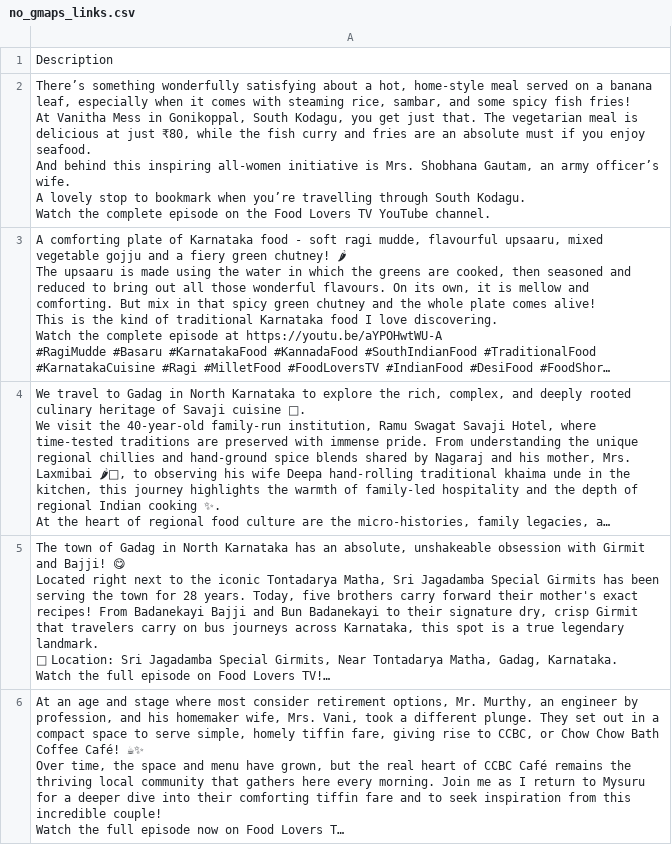
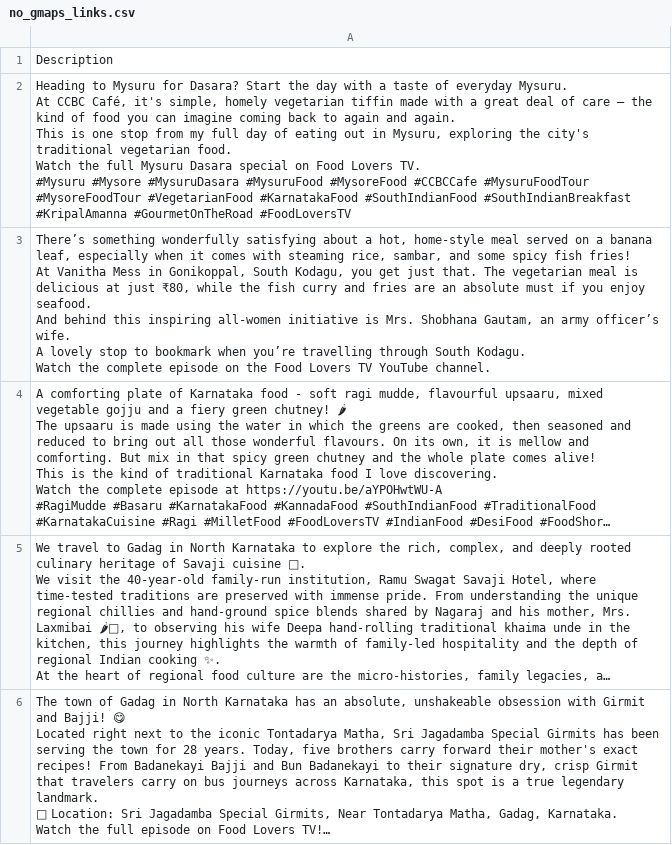
Before and after one commit to harikrishnad1997/YouTube-Scarpper-Map, a CSV file: no_gmaps_links.csv, drawn as a sheet; only a part is shown; the shorter side is filled out with more unchanged rows; long unchanged cells end in ….

```diff
--- a/no_gmaps_links.csv
+++ b/no_gmaps_links.csv
@@ -1,2 +1,11 @@
 Description
+"Heading to Mysuru for Dasara? Start the day with a taste of everyday Mysuru.
+
+At CCBC Café, it's simple, homely vegetarian tiffin made with a great deal of care — the kind of food you can imagine coming back to again and again.
+
+This is one stop from my full day of eating out in Mysuru, exploring the city's traditional vegetarian food.
+
+Watch the full Mysuru Dasara special on Food Lovers TV.
+
+#Mysuru #Mysore #MysuruDasara #MysuruFood #MysoreFood #CCBCCafe #MysuruFoodTour #MysoreFoodTour #VegetarianFood #KarnatakaFood #SouthIndianFood #SouthIndianBreakfast #KripalAmanna #GourmetOnTheRoad #FoodLoversTV"
 "There’s something wonderfully satisfying about a hot, home-style meal served on a banana leaf, especially when it comes with steaming rice, sambar, and some spicy fish fries!
```
Also changed, not shown: app/list2.csv, 5 other files.
